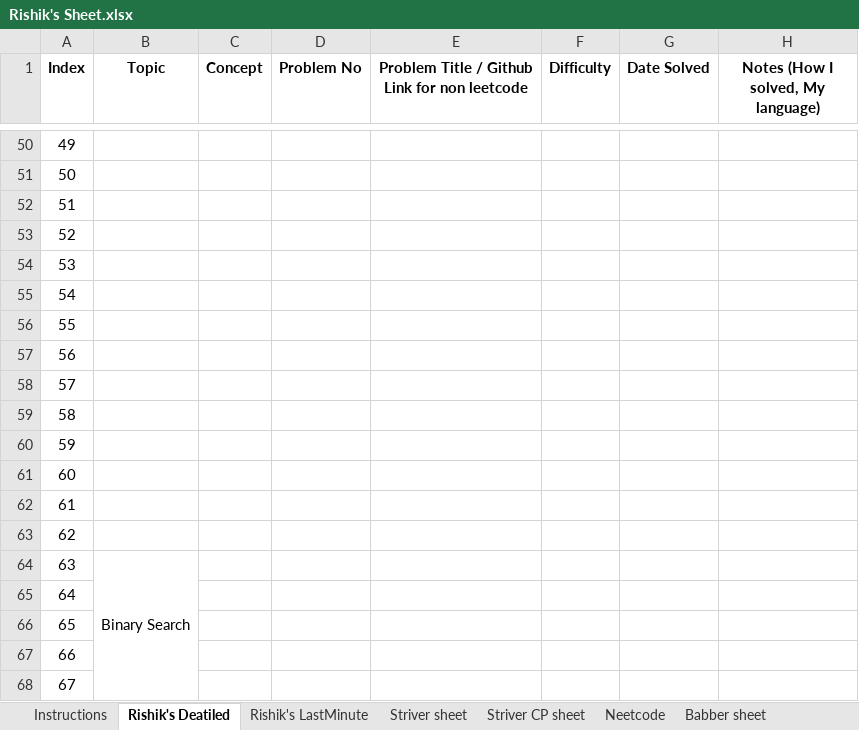
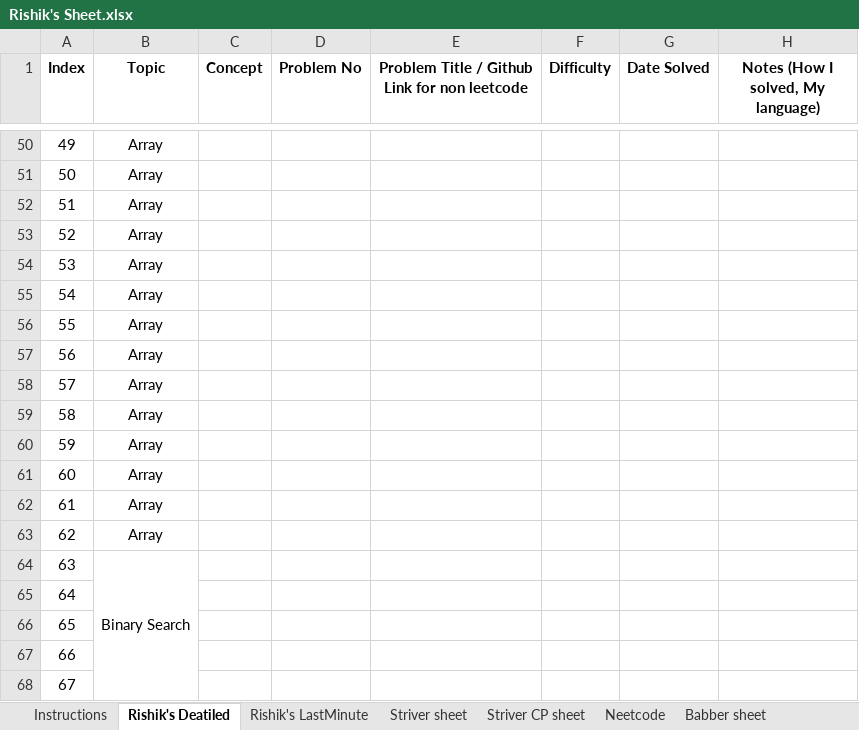
Before and after one commit to rishikraj990/Interview, an Excel workbook: Rishik's Sheet.xlsx, sheet Rishik's Deatiled, drawn as a sheet; only a part is shown, gaps mark what is left out; values as stored, in another font and other column widths than the file's, no borders; the diff covers the shown part only; the diff names each change by its address in the sheet, - before the commit and + after, or states it on an @@ line.

```diff
--- a/Rishik's Sheet.xlsx (sheet Rishik's Deatiled)
+++ b/Rishik's Sheet.xlsx (sheet Rishik's Deatiled)
-B50:B63 (Topic): (empty)
+B50:B63 (Topic): Array
```
Also changed, not shown: 26 edited cells and merged cells elsewhere in this sheet, 2 other files.
